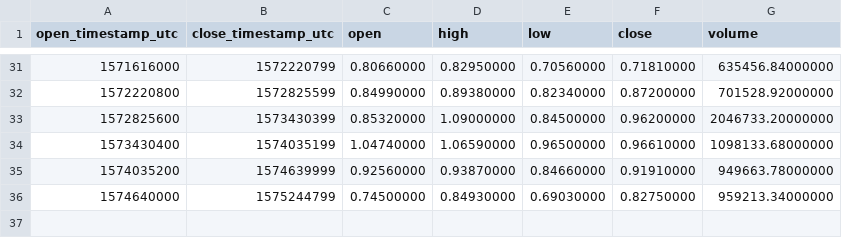
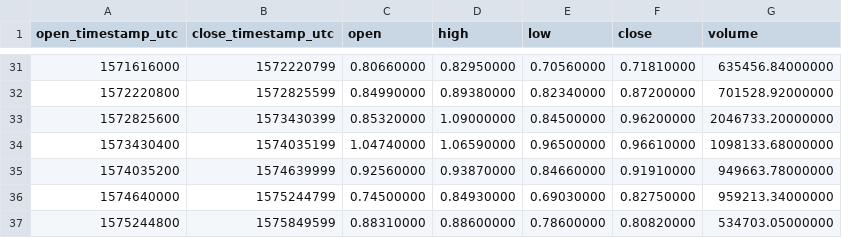
Before and after one commit to cryptobigbro/binance-NANOUSDT, a CSV file: binance-NANOUSDT-1w.csv, drawn as a sheet; only a part is shown, gaps mark what is left out; the diff names each change by its address in the sheet, - before the commit and + after, or states it on an @@ line.

```diff
--- a/binance-NANOUSDT-1w.csv
+++ b/binance-NANOUSDT-1w.csv
+row 37: 1575244800 | 1575849599 | 0.88310000 | 0.88600000 | 0.78600000 | 0.80820000 | 534703.05000000
```
Also changed, not shown: binance-NANOUSDT-1d.csv, binance-NANOUSDT-1h.csv.
